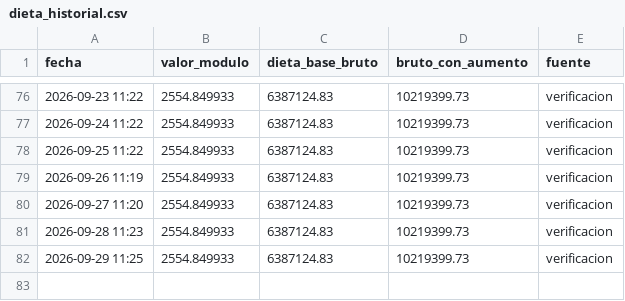
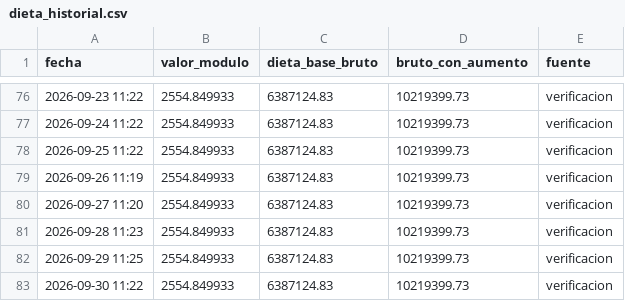
Before and after one commit to Viny2030/monitor_legistativo_senadores, a CSV file: data/dieta_historial.csv, drawn as a sheet; only a part is shown, gaps mark what is left out; the diff names each change by its address in the sheet, - before the commit and + after, or states it on an @@ line.

```diff
--- a/data/dieta_historial.csv
+++ b/data/dieta_historial.csv
+row 83: 2026-09-30 11:22 | 2554.849933 | 6387124.83 | 10219399.73 | verificacion
```
Also changed, not shown: 8 other files.
